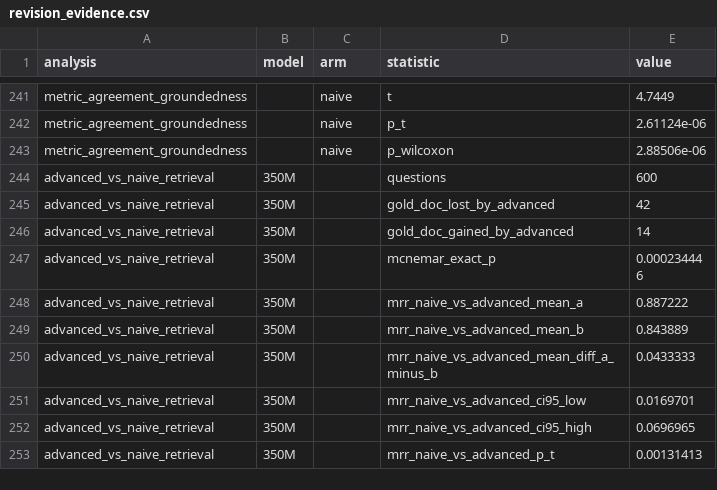
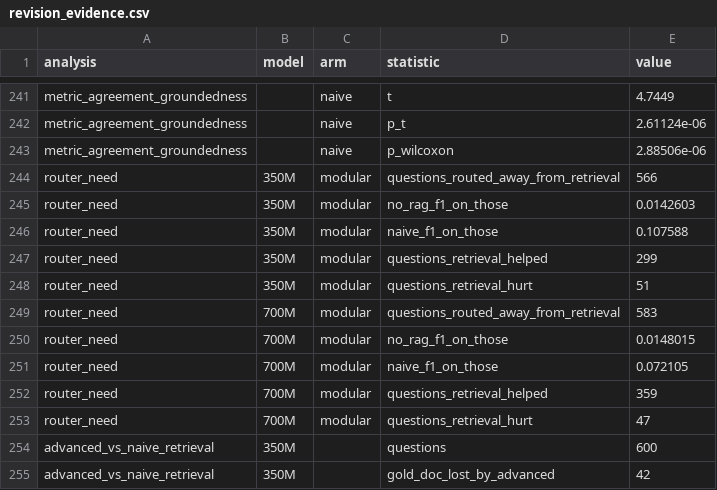
Before and after one commit to saiharish587/RAG-Research, a CSV file: results/csv/revision_evidence.csv, drawn as a sheet; only a part is shown, gaps mark what is left out; the shorter side is filled out with more unchanged rows; the diff names each change by its address in the sheet, - before the commit and + after, or states it on an @@ line.

Commit message:
Add retrieval-level ablation of Advanced RAG and router analysis
Adds evaluation/retrieval_ablation.py, which replays each Advanced RAG
retrieval stage (rewrite, hybrid fusion, rerank) on the rewritten queries
logged in the original runs, with no new generation. The full
configuration reproduces the logged top-3 passages for all 600 questions
at both scales. Results in results/csv/retrieval_ablation*.csv.

Adds rewrite and sparse switches to AdvancedRAGPipeline (defaults keep
the original behaviour) for the ablation.

Extends evaluation/revision_analyses.py with the Modular router analysis:
retrieval would have helped on the questions each model declined to
retrieve for.

Updates tmlr.tex with the ablation table, the router finding, the Modular
RAG configuration relative to the Gao et al. survey, and the Ollama
reproducibility limitation.

```diff
--- a/results/csv/revision_evidence.csv
+++ b/results/csv/revision_evidence.csv
+row 244: router_need | 350M | modular | questions_routed_away_from_retrieval | 566
+row 245: router_need | 350M | modular | no_rag_f1_on_those | 0.0142603
+row 246: router_need | 350M | modular | naive_f1_on_those | 0.107588
+row 247: router_need | 350M | modular | questions_retrieval_helped | 299
+row 248: router_need | 350M | modular | questions_retrieval_hurt | 51
+row 249: router_need | 700M | modular | questions_routed_away_from_retrieval | 583
+row 250: router_need | 700M | modular | no_rag_f1_on_those | 0.0148015
+row 251: router_need | 700M | modular | naive_f1_on_those | 0.072105
+row 252: router_need | 700M | modular | questions_retrieval_helped | 359
+row 253: router_need | 700M | modular | questions_retrieval_hurt | 47
```
Also changed, not shown: 6 other files.
